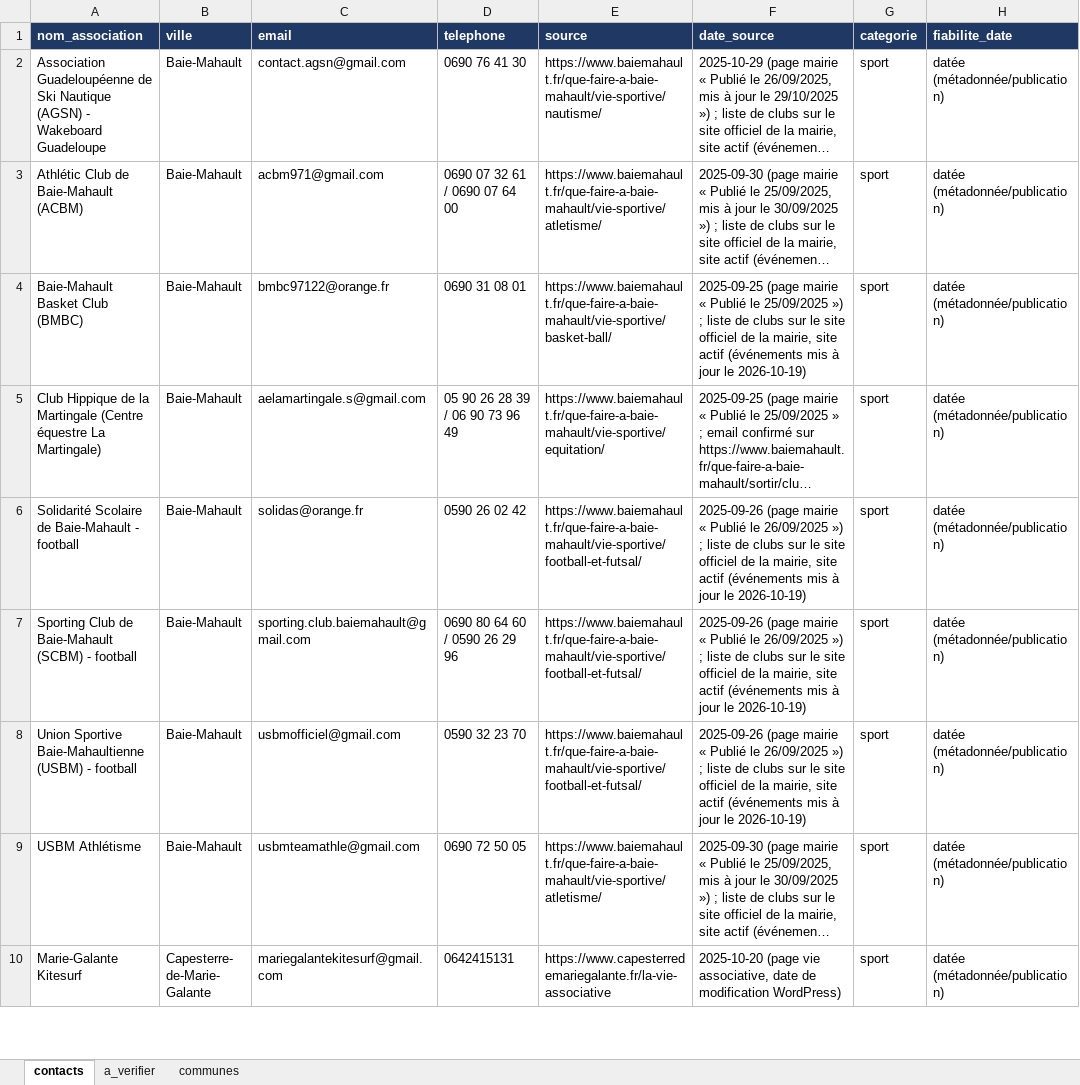
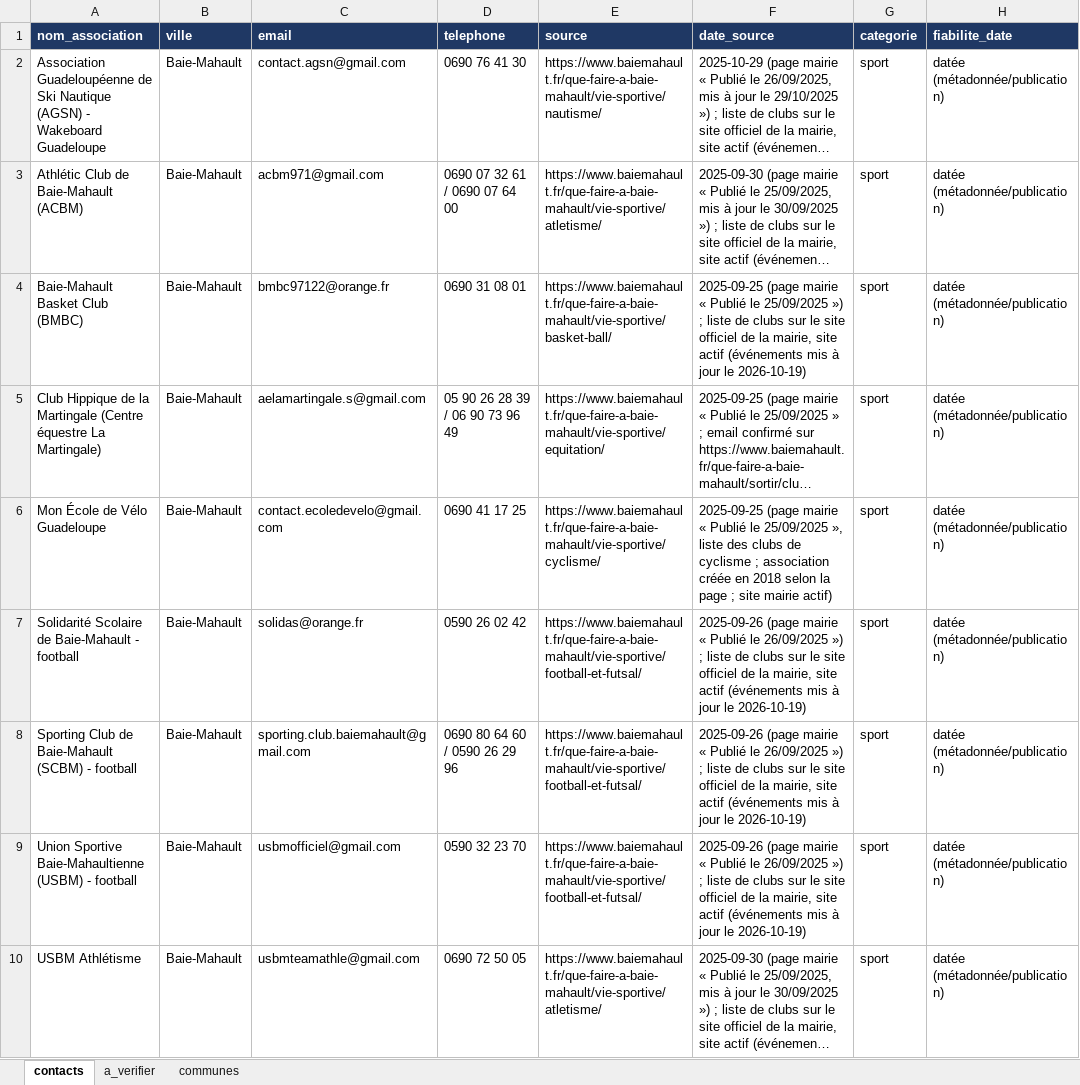
Before and after one commit to kevincarre13a-ops/assovisible, an Excel workbook: data/associations_971_guadeloupe.xlsx, sheet contacts, drawn as a sheet; only a part is shown; the shorter side is filled out with more unchanged rows; long unchanged cells end in …; values as stored, in another font and other column widths than the file's, no borders; the diff covers the shown part only; the diff names each change by its address in the sheet, - before the commit and + after, or states it on an @@ line.

```diff
--- a/data/associations_971_guadeloupe.xlsx (sheet contacts)
+++ b/data/associations_971_guadeloupe.xlsx (sheet contacts)
+row 6: Mon École de Vélo Guadeloupe | Baie-Mahault | contact.ecoledevelo@gmail.com | 0690 41 17 25 | https://www.baiemahault.fr/que-faire-a-baie-mahault/vie-sportive/cyclisme/ | 2025-09-25 (page mairie « Publié le 25/09/2025 », liste des clubs de cyclisme ; association créée en 2018 selon la page ; site mairie actif) | sport | datée (métadonnée/publication)
```
Also changed, not shown: 21 added rows elsewhere in this sheet, sheet communes.
